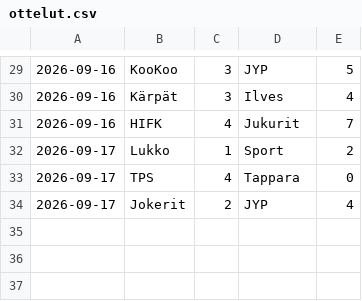
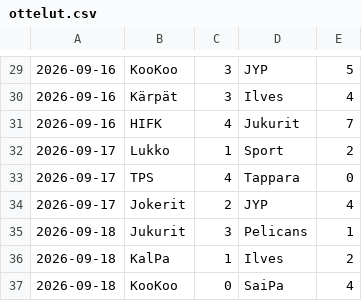
Before and after one commit to Gettomuju/Hockey-Analyze, a CSV file: data/ottelut.csv, drawn as a sheet; only a part is shown, gaps mark what is left out; the diff names each change by its address in the sheet, - before the commit and + after, or states it on an @@ line.

```diff
--- a/data/ottelut.csv
+++ b/data/ottelut.csv
+row 35: 2026-09-18 | Jukurit | 3 | Pelicans | 1
+row 36: 2026-09-18 | KalPa | 1 | Ilves | 2
+row 37: 2026-09-18 | KooKoo | 0 | SaiPa | 4
```
Also changed, not shown: data/pelaajat.csv.
